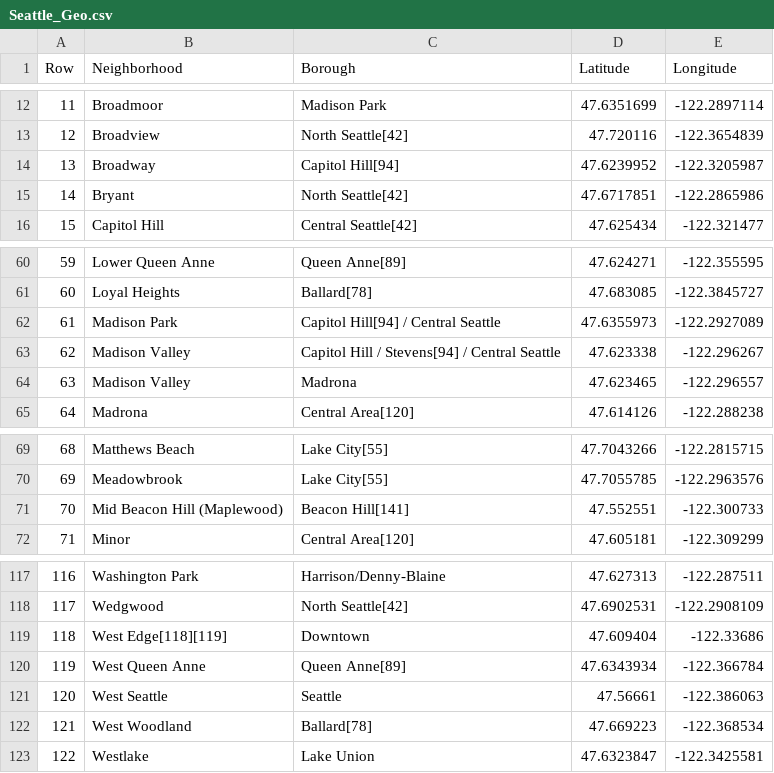
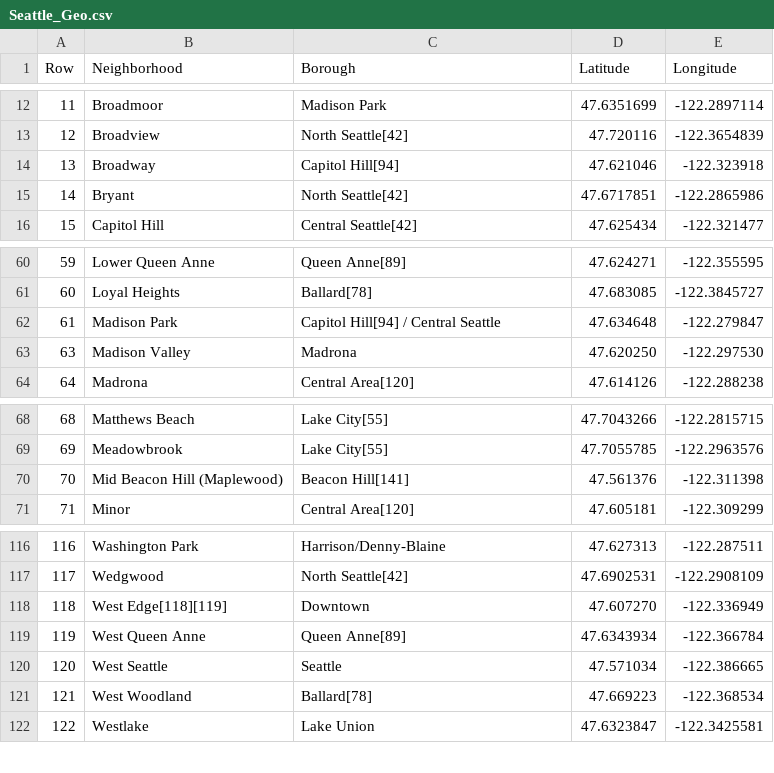
Before and after one commit to echoi11/data-capstone, a CSV file: Seattle_Geo.csv, drawn as a sheet; only a part is shown, gaps mark what is left out.

Commit message:
Update Seattle_Geo.csv

```diff
--- a/Seattle_Geo.csv
+++ b/Seattle_Geo.csv
@@ -13,3 +13,3 @@ Row,Neighborhood,Borough,Latitude,Longitude
 12,Broadview,North Seattle[42],47.720116,-122.3654839
-13,Broadway,Capitol Hill[94],47.6239952,-122.3205987
+13,Broadway,Capitol Hill[94],47.621046,-122.323918
 14,Bryant,North Seattle[42],47.6717851,-122.2865986
@@ -61,5 +61,4 @@ Row,Neighborhood,Borough,Latitude,Longitude
 60,Loyal Heights,Ballard[78],47.683085,-122.3845727
-61,Madison Park,Capitol Hill[94] / Central Seattle,47.6355973,-122.2927089
-62,Madison Valley,Capitol Hill / Stevens[94] / Central Seattle,47.623338,-122.296267
-63,Madison Valley,Madrona,47.623465,-122.296557
+61,Madison Park,Capitol Hill[94] / Central Seattle,47.634648,-122.279847
+63,Madison Valley,Madrona,47.620250,-122.297530
 64,Madrona,Central Area[120],47.614126,-122.288238
@@ -70,3 +69,3 @@ Row,Neighborhood,Borough,Latitude,Longitude
 69,Meadowbrook,Lake City[55],47.7055785,-122.2963576
-70,Mid Beacon Hill (Maplewood),Beacon Hill[141],47.552551,-122.300733
+70,Mid Beacon Hill (Maplewood),Beacon Hill[141],47.561376,-122.311398
 71,Minor,Central Area[120],47.605181,-122.309299
@@ -119,5 +118,5 @@ Row,Neighborhood,Borough,Latitude,Longitude
 117,Wedgwood,North Seattle[42],47.6902531,-122.2908109
-118,West Edge[118][119],Downtown,47.609404,-122.33686
+118,West Edge[118][119],Downtown,47.607270,-122.336949
 119,West Queen Anne,Queen Anne[89],47.6343934,-122.366784
-120,West Seattle,Seattle,47.56661,-122.386063
+120,West Seattle,Seattle,47.571034,-122.386665
 121,West Woodland,Ballard[78],47.669223,-122.368534
```
